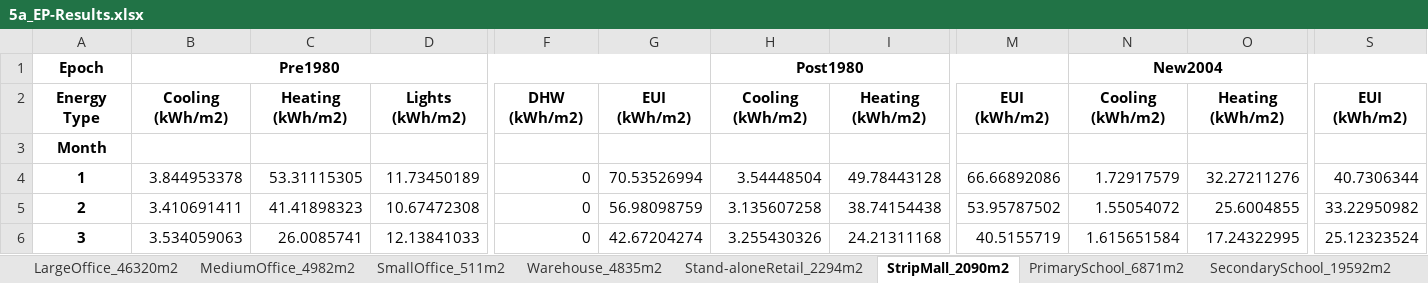
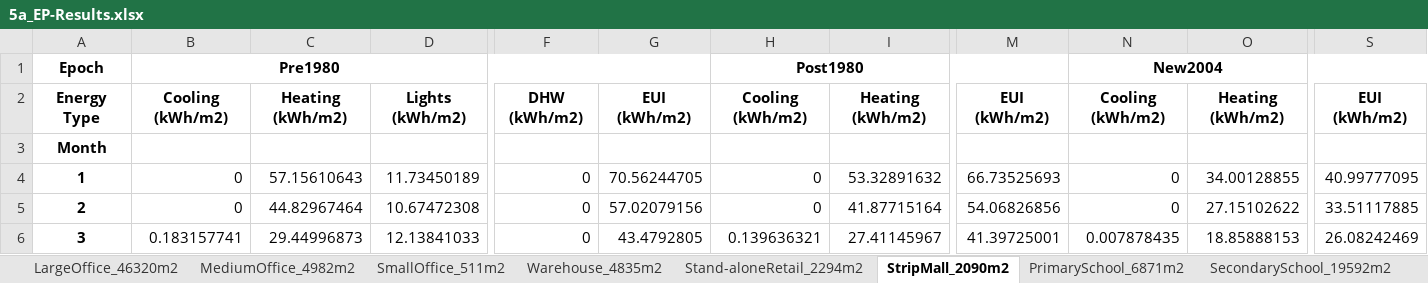
Before and after one commit to MarianaLP/DOE_Analysis, an Excel workbook: 5a/5a_EP-Results.xlsx, sheet StripMall_2090m2, drawn as a sheet; only a part is shown, gaps mark what is left out; values as stored, in another font and other column widths than the file's, no borders; the diff covers the shown part only; the diff names each change by its address in the sheet, - before the commit and + after, or states it on an @@ line.

```diff
--- a/5a/5a_EP-Results.xlsx (sheet StripMall_2090m2)
+++ b/5a/5a_EP-Results.xlsx (sheet StripMall_2090m2)
-B4: 3.844953378
+B4: 0
-C4: 53.31115305
+C4: 57.15610643
-G4: 70.53526994
+G4: 70.56244705
-H4: 3.54448504
+H4: 0
-I4: 49.78443128
+I4: 53.32891632
-M4: 66.66892086
+M4: 66.73525693
-N4: 1.72917579
+N4: 0
-O4: 32.27211276
+O4: 34.00128855
-S4: 40.7306344
+S4: 40.99777095
-B5: 3.410691411
+B5: 0
-C5: 41.41898323
+C5: 44.82967464
-G5: 56.98098759
+G5: 57.02079156
-H5: 3.135607258
+H5: 0
-I5: 38.74154438
+I5: 41.87715164
-M5: 53.95787502
+M5: 54.06826856
-N5: 1.55054072
+N5: 0
-O5: 25.6004855
+O5: 27.15102622
-S5: 33.22950982
+S5: 33.51117885
-B6: 3.534059063
+B6: 0.183157741
-C6: 26.0085741
+C6: 29.44996873
-G6: 42.67204274
+G6: 43.4792805
-H6: 3.255430326
+H6: 0.139636321
-I6: 24.21311168
+I6: 27.41145967
-M6: 40.5155719
+M6: 41.39725001
-N6: 1.615651584
+N6: 0.007878435
-O6: 17.24322995
+O6: 18.85888153
-S6: 25.12323524
+S6: 26.08242469
```
Also changed, not shown: 90 edited cells elsewhere in this sheet, sheet Stand-aloneRetail_2294m2, sheet MediumOffice_4982m2, sheet QuickServiceRestaurant_232m2, sheet FullServiceRestaurant_511m2, sheet Supermarket_4181m2, sheet SmallOffice_511m2, 9 more sheets, other sheet tabs, 5a/5a_test_EP-Results.xlsx, 5 other files.
